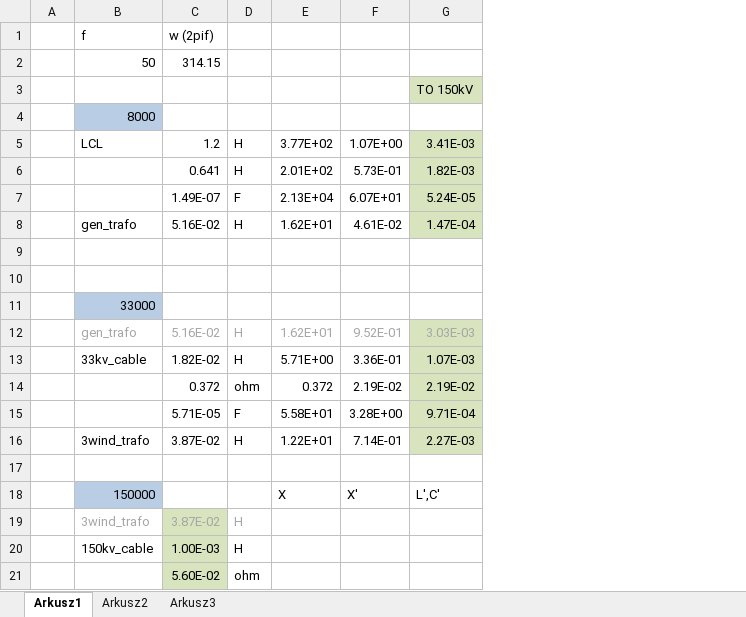
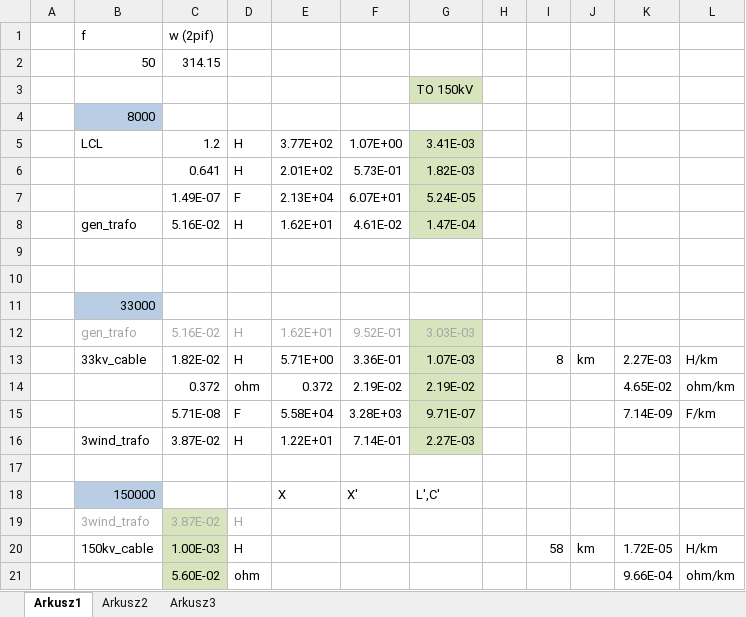
Before and after one commit to igorsowa9/mthesis, an Excel workbook: matlab/equivalent_circuit.xlsx, sheet Arkusz1, drawn as a sheet; only a part is shown; values as stored, in another font and other column widths than the file's, no borders; removed rows and columns are numbered as before the commit, all else as after; the diff names each change by its address in the sheet, - before the commit and + after, or states it on an @@ line.

```diff
--- a/matlab/equivalent_circuit.xlsx (sheet Arkusz1)
+++ b/matlab/equivalent_circuit.xlsx (sheet Arkusz1)
+column H, empty
+column I, row 13: 8; row 20: 58
+column J, row 13: km; row 20: km
+column K, rows 13-14: 2.27E-03 | 4.65E-02; rows 20-21: 1.72E-05 | 9.66E-04
+column L, rows 13-14: H/km | ohm/km; rows 20-21: H/km | ohm/km
-row 15:  |  | 5.71E-05 | F | 5.58E+01 | 3.28E+00 | 9.71E-04
+row 15:  |  | 5.71E-08 | F | 5.58E+04 | 3.28E+03 | 9.71E-07 |  |  |  | 7.14E-09 | F/km
```
Also changed, not shown: 13 other files.
